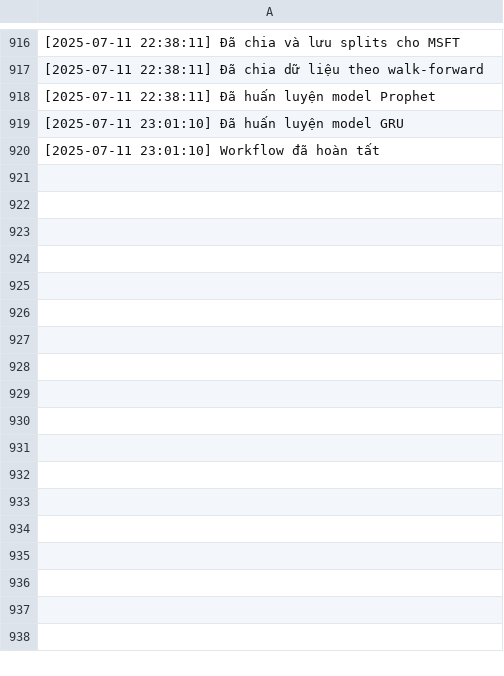
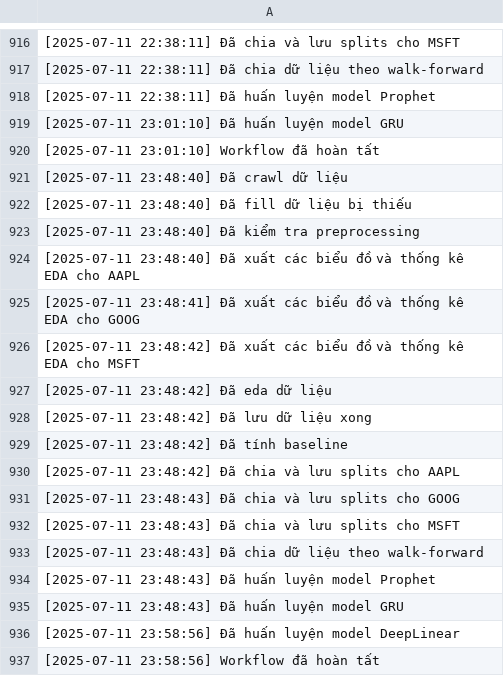
Before and after one commit to m1htan/Time-Series-Forecast, a CSV file: AI_Agent/logs/workflow_log.csv, drawn as a sheet; only a part is shown, gaps mark what is left out; the diff names each change by its address in the sheet, - before the commit and + after, or states it on an @@ line.

```diff
--- a/AI_Agent/logs/workflow_log.csv
+++ b/AI_Agent/logs/workflow_log.csv
+row 921: [2025-07-11 23:48:40] Đã crawl dữ liệu
+row 922: [2025-07-11 23:48:40] Đã fill dữ liệu bị thiếu
+row 923: [2025-07-11 23:48:40] Đã kiểm tra preprocessing
+row 924: [2025-07-11 23:48:40] Đã xuất các biểu đồ và thống kê EDA cho AAPL
+row 925: [2025-07-11 23:48:41] Đã xuất các biểu đồ và thống kê EDA cho GOOG
+row 926: [2025-07-11 23:48:42] Đã xuất các biểu đồ và thống kê EDA cho MSFT
+row 927: [2025-07-11 23:48:42] Đã eda dữ liệu
+row 928: [2025-07-11 23:48:42] Đã lưu dữ liệu xong
+row 929: [2025-07-11 23:48:42] Đã tính baseline
+row 930: [2025-07-11 23:48:42] Đã chia và lưu splits cho AAPL
+row 931: [2025-07-11 23:48:43] Đã chia và lưu splits cho GOOG
+row 932: [2025-07-11 23:48:43] Đã chia và lưu splits cho MSFT
+row 933: [2025-07-11 23:48:43] Đã chia dữ liệu theo walk-forward
+row 934: [2025-07-11 23:48:43] Đã huấn luyện model Prophet
+row 935: [2025-07-11 23:48:43] Đã huấn luyện model GRU
+row 936: [2025-07-11 23:58:56] Đã huấn luyện model DeepLinear
+row 937: [2025-07-11 23:58:56] Workflow đã hoàn tất
```
Also changed, not shown: AI_Agent/data_update_daily/AAPL.csv, AI_Agent/data_update_daily/GOOG.csv, 24 other files.
